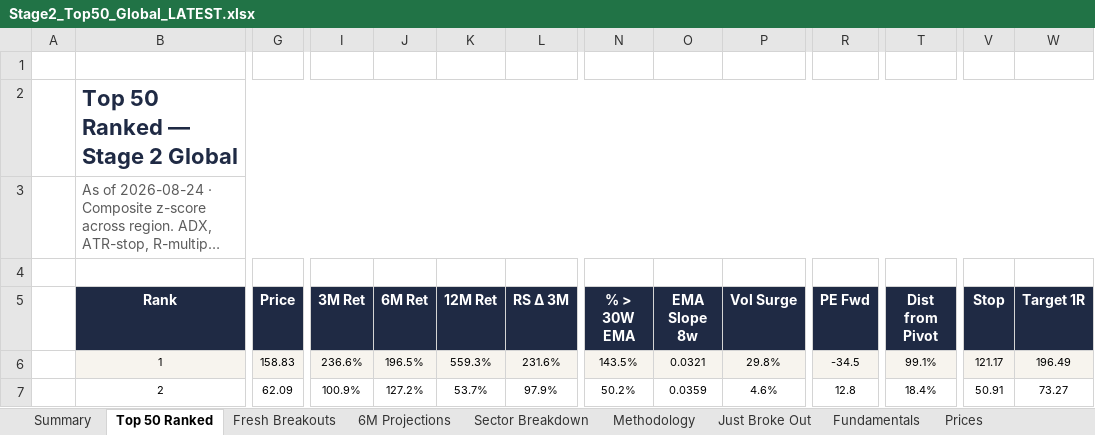
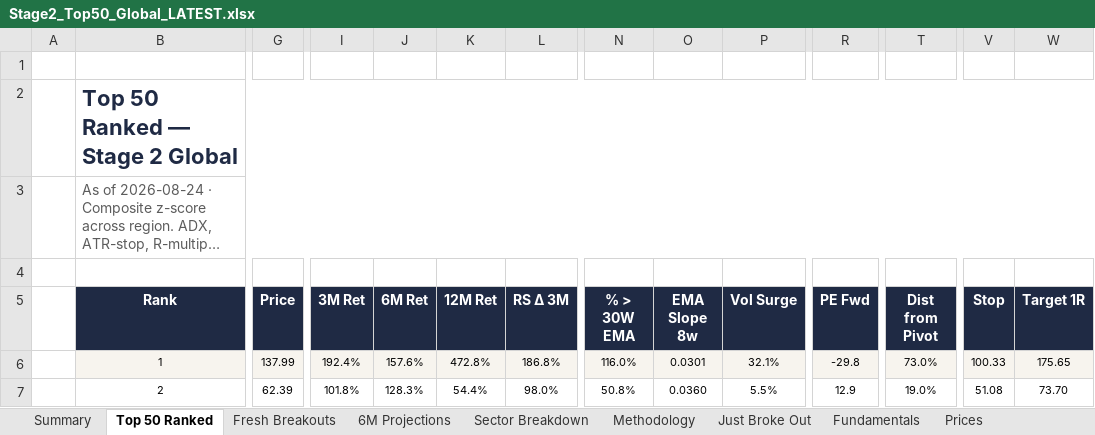
Before and after one commit to SOUMIKS92/AVC_Stage2_Radar, an Excel workbook: Stage2_Top50_Global_LATEST.xlsx, sheet Top 50 Ranked, drawn as a sheet; only a part is shown, gaps mark what is left out; long unchanged cells end in …; values as stored, in another font and other column widths than the file's, no borders; conditional formats not drawn; the diff covers the shown part only; the diff names each change by its address in the sheet, - before the commit and + after, or states it on an @@ line.

```diff
--- a/Stage2_Top50_Global_LATEST.xlsx (sheet Top 50 Ranked)
+++ b/Stage2_Top50_Global_LATEST.xlsx (sheet Top 50 Ranked)
-G6 (Price): 158.83
+G6 (Price): 137.99
-I6 (3M Ret): 236.6%
+I6 (3M Ret): 192.4%
-J6 (6M Ret): 196.5%
+J6 (6M Ret): 157.6%
-K6 (12M Ret): 559.3%
+K6 (12M Ret): 472.8%
-L6 (RS Δ 3M): 231.6%
+L6 (RS Δ 3M): 186.8%
-N6 (% > 30W EMA): 143.5%
+N6 (% > 30W EMA): 116.0%
-O6 (EMA Slope 8w): 0.0321
+O6 (EMA Slope 8w): 0.0301
-P6 (Vol Surge): 29.8%
+P6 (Vol Surge): 32.1%
-R6 (PE Fwd): -34.5
+R6 (PE Fwd): -29.8
-T6 (Dist from Pivot): 99.1%
+T6 (Dist from Pivot): 73.0%
-V6 (Stop): 121.17
+V6 (Stop): 100.33
-W6 (Target 1R): 196.49
+W6 (Target 1R): 175.65
-G7 (Price): 62.09
+G7 (Price): 62.39
-I7 (3M Ret): 100.9%
+I7 (3M Ret): 101.8%
-J7 (6M Ret): 127.2%
+J7 (6M Ret): 128.3%
-K7 (12M Ret): 53.7%
+K7 (12M Ret): 54.4%
-L7 (RS Δ 3M): 97.9%
+L7 (RS Δ 3M): 98.0%
-N7 (% > 30W EMA): 50.2%
+N7 (% > 30W EMA): 50.8%
-O7 (EMA Slope 8w): 0.0359
+O7 (EMA Slope 8w): 0.0360
-P7 (Vol Surge): 4.6%
+P7 (Vol Surge): 5.5%
-R7 (PE Fwd): 12.8
+R7 (PE Fwd): 12.9
-T7 (Dist from Pivot): 18.4%
+T7 (Dist from Pivot): 19.0%
-V7 (Stop): 50.91
+V7 (Stop): 51.08
-W7 (Target 1R): 73.27
+W7 (Target 1R): 73.70
```
Also changed, not shown: 2 added rows, 2 removed rows and 1332 edited cells elsewhere in this sheet, sheet Fresh Breakouts, sheet Fundamentals, sheet Just Broke Out, sheet Prices, sheet Forward Valuation, sheet Theme Developments, 7 more sheets, 6 other files.
